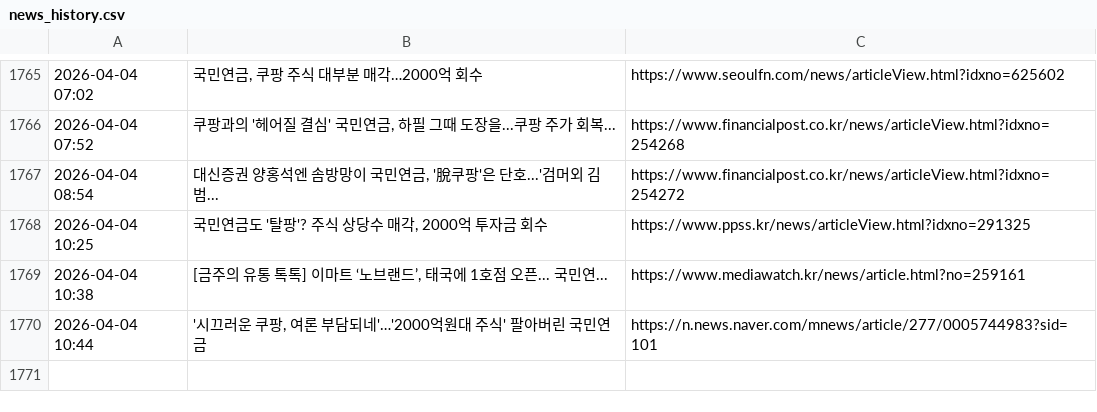
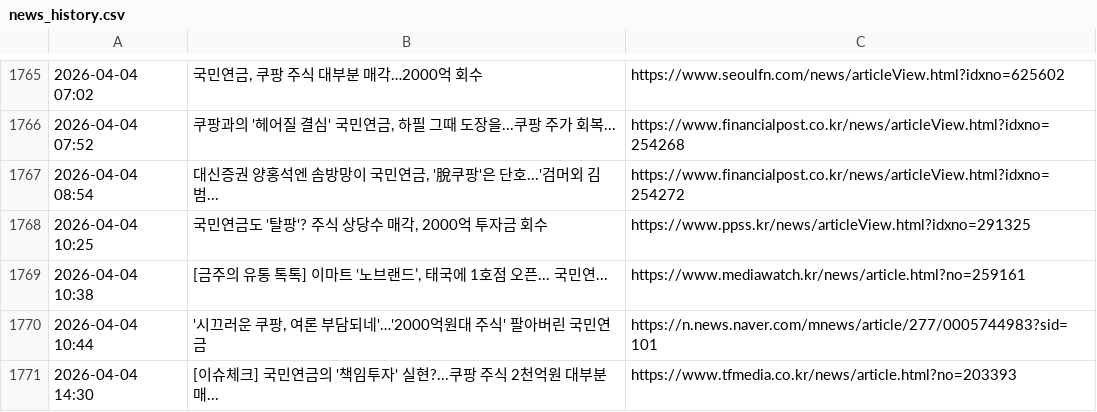
Before and after one commit to roy8in/nps-news-monitor, a CSV file: news_history.csv, drawn as a sheet; only a part is shown, gaps mark what is left out; the diff names each change by its address in the sheet, - before the commit and + after, or states it on an @@ line.

```diff
--- a/news_history.csv
+++ b/news_history.csv
+row 1771: 2026-04-04 14:30 | [이슈체크] 국민연금의 '책임투자' 실현?...쿠팡 주식 2천억원 대부분 매... | https://www.tfmedia.co.kr/news/article.html?no=203393
```
